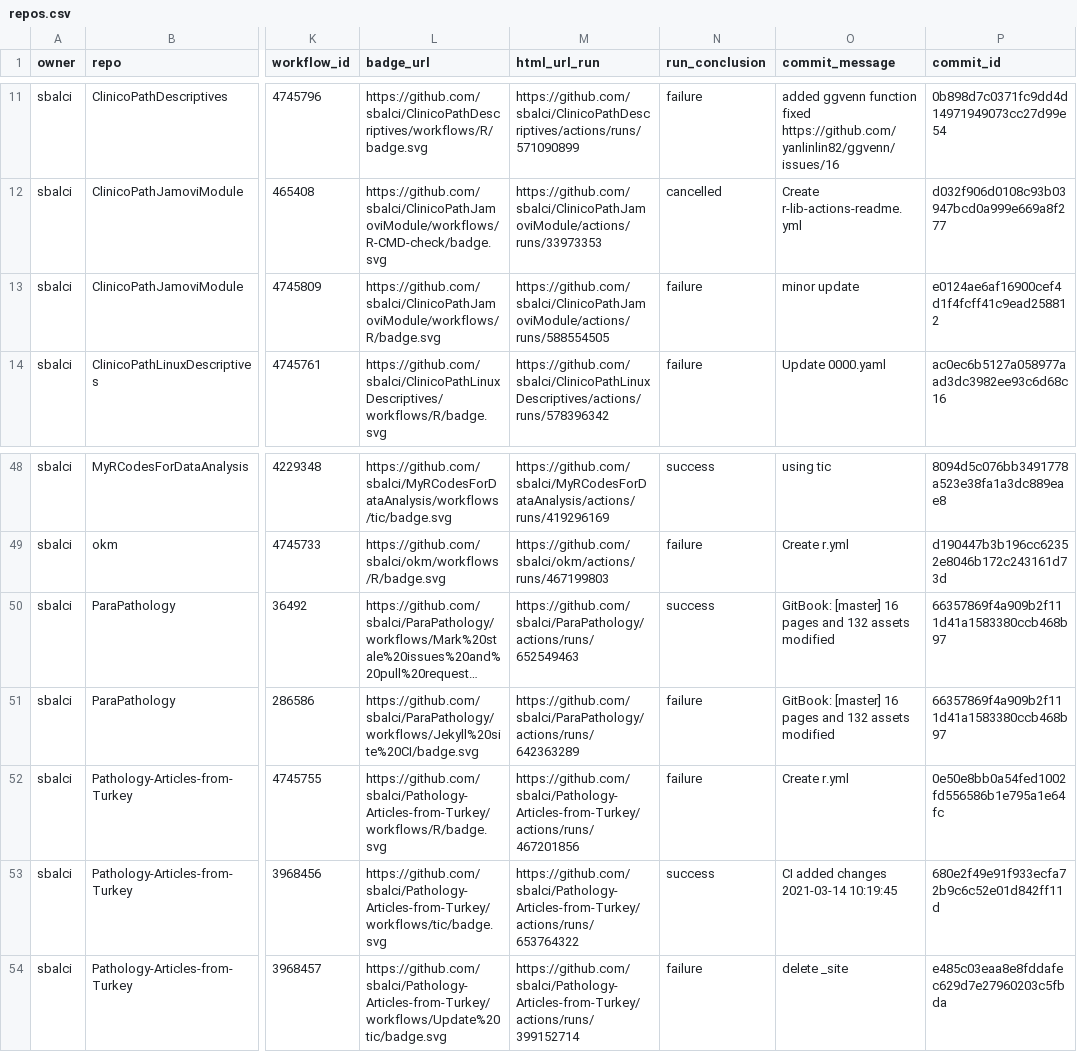
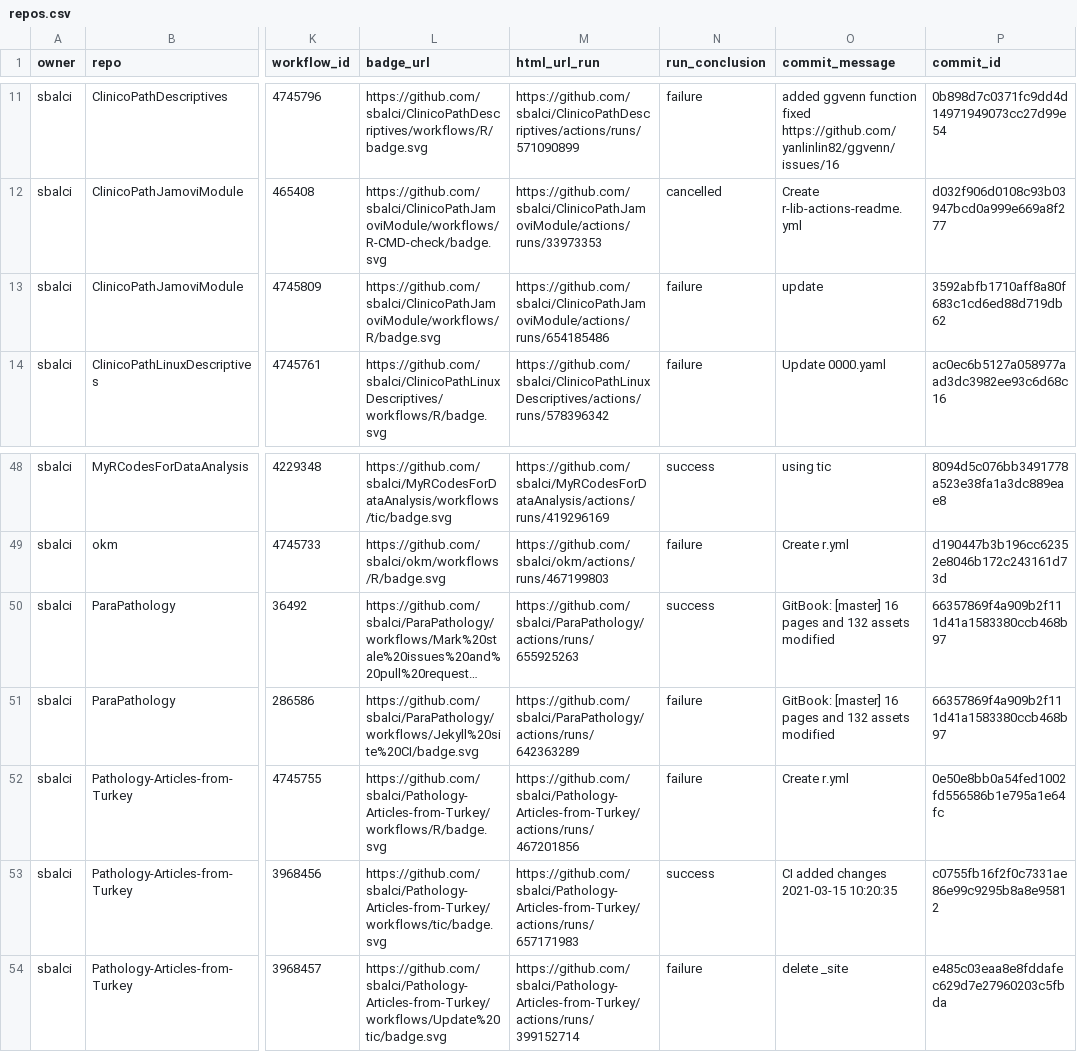
Before and after one commit to sbalci/status, a CSV file: repos.csv, drawn as a sheet; only a part is shown, gaps mark what is left out; long unchanged cells end in …; the diff names each change by its address in the sheet, - before the commit and + after, or states it on an @@ line.

```diff
--- a/repos.csv
+++ b/repos.csv
-M13 (html_url_run): https://github.com/sbalci/ClinicoPathJamoviModule/actions/runs/588554505
+M13 (html_url_run): https://github.com/sbalci/ClinicoPathJamoviModule/actions/runs/654185486
-O13 (commit_message): minor update
+O13 (commit_message): update
-P13 (commit_id): e0124ae6af16900cef4d1f4fcff41c9ead258812
+P13 (commit_id): 3592abfb1710aff8a80f683c1cd6ed88d719db62
-M50 (html_url_run): https://github.com/sbalci/ParaPathology/actions/runs/652549463
+M50 (html_url_run): https://github.com/sbalci/ParaPathology/actions/runs/655925263
-M53 (html_url_run): https://github.com/sbalci/Pathology-Articles-from-Turkey/actions/runs/653764322
+M53 (html_url_run): https://github.com/sbalci/Pathology-Articles-from-Turkey/actions/runs/657171983
-O53 (commit_message): CI added changes 2021-03-14 10:19:45
+O53 (commit_message): CI added changes 2021-03-15 10:20:35
-P53 (commit_id): 680e2f49e91f933ecfa72b9c6c52e01d842ff11d
+P53 (commit_id): c0755fb16f2f0c7331ae86e99c9295b8a8e95812
```
Also changed, not shown: 1 other file.
